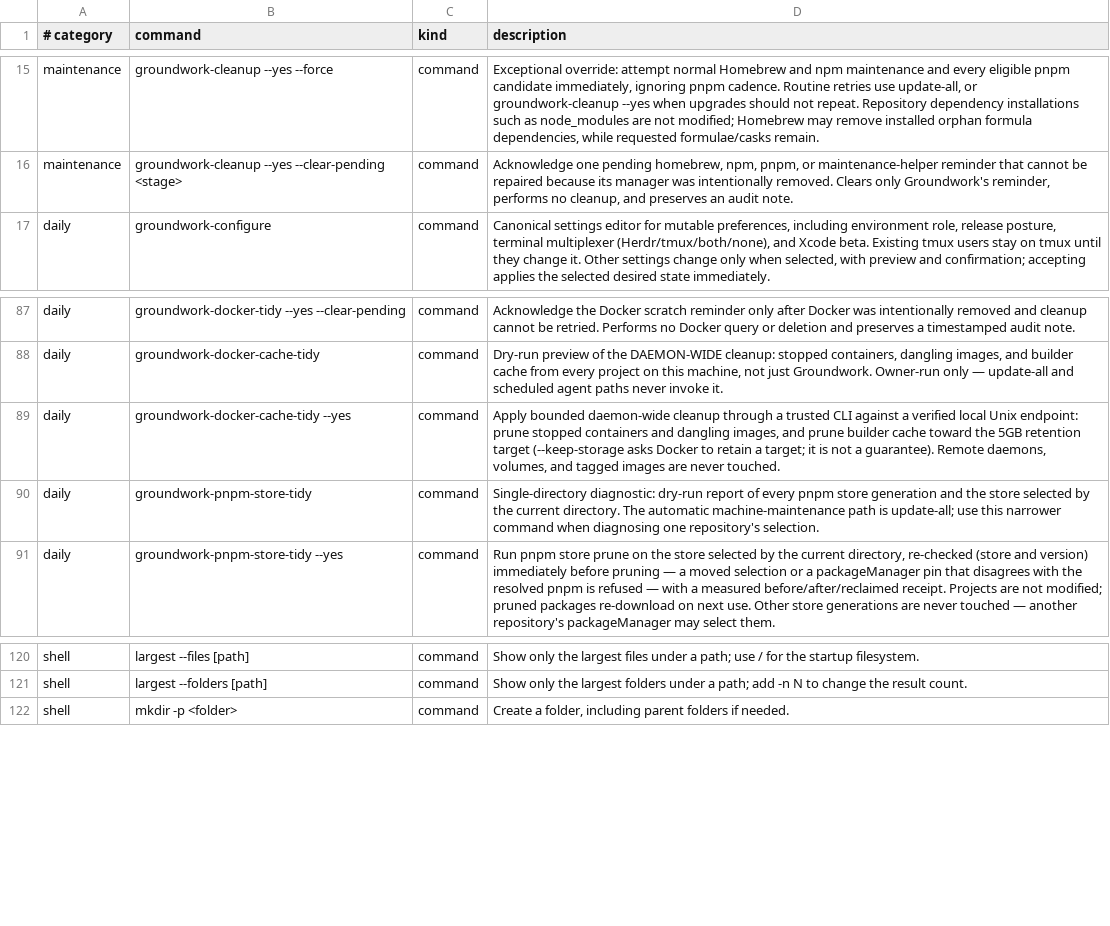
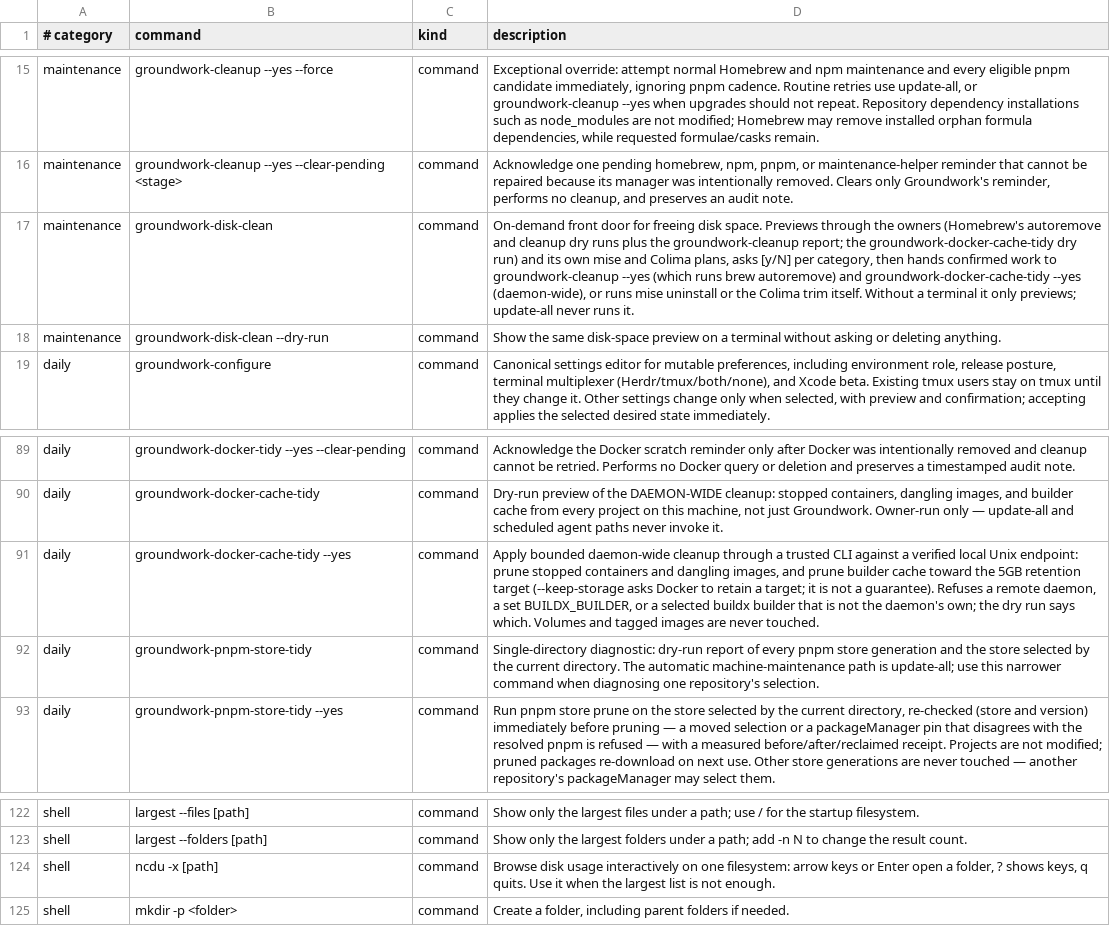
Before and after one commit to jasondockery/groundwork-mac, a TSV file: home/dot_local/share/groundwork/commands.tsv, drawn as a sheet; only a part is shown, gaps mark what is left out.

Commit message:
feat: groundwork-disk-clean, a thin front door over the cleanup owners (#58)
groundwork-disk-clean: a thin, confirm-first front door over groundwork-cleanup, groundwork-docker-cache-tidy and mise uninstall; adds ncdu and optional GrandPerspective; largest stays. Closes #39.

```diff
--- a/home/dot_local/share/groundwork/commands.tsv
+++ b/home/dot_local/share/groundwork/commands.tsv
@@ -16,2 +16,4 @@ maintenance	groundwork-cleanup --yes --force	command	Exceptional override: attem
 maintenance	groundwork-cleanup --yes --clear-pending <stage>	command	Acknowledge one pending homebrew, npm, pnpm, or maintenance-helper reminder that cannot be repaired because its manager was intentionally removed. Clears only Groundwork's reminder, performs no cleanup, and preserves an audit note.
+maintenance	groundwork-disk-clean	command	On-demand front door for freeing disk space. Previews through the owners (Homebrew's autoremove and cleanup dry runs plus the groundwork-cleanup report; the groundwork-docker-cache-tidy dry run) and its own mise and Colima plans, asks [y/N] per category, then hands confirmed work to groundwork-cleanup --yes (which runs brew autoremove) and groundwork-docker-cache-tidy --yes (daemon-wide), or runs mise uninstall or the Colima trim itself. Without a terminal it only previews; update-all never runs it.
+maintenance	groundwork-disk-clean --dry-run	command	Show the same disk-space preview on a terminal without asking or deleting anything.
 daily	groundwork-configure	command	Canonical settings editor for mutable preferences, including environment role, release posture, terminal multiplexer (Herdr/tmux/both/none), and Xcode beta. Existing tmux users stay on tmux until they change it. Other settings change only when selected, with preview and confirmation; accepting applies the selected desired state immediately.
@@ -88,3 +90,3 @@ daily	groundwork-docker-tidy --yes --clear-pending	command	Acknowledge the Docke
 daily	groundwork-docker-cache-tidy	command	Dry-run preview of the DAEMON-WIDE cleanup: stopped containers, dangling images, and builder cache from every project on this machine, not just Groundwork. Owner-run only — update-all and scheduled agent paths never invoke it.
-daily	groundwork-docker-cache-tidy --yes	command	Apply bounded daemon-wide cleanup through a trusted CLI against a verified local Unix endpoint: prune stopped containers and dangling images, and prune builder cache toward the 5GB retention target (--keep-storage asks Docker to retain a target; it is not a guarantee). Remote daemons, volumes, and tagged images are never touched.
+daily	groundwork-docker-cache-tidy --yes	command	Apply bounded daemon-wide cleanup through a trusted CLI against a verified local Unix endpoint: prune stopped containers and dangling images, and prune builder cache toward the 5GB retention target (--keep-storage asks Docker to retain a target; it is not a guarantee). Refuses a remote daemon, a set BUILDX_BUILDER, or a selected buildx builder that is not the daemon's own; the dry run says which. Volumes and tagged images are never touched.
 daily	groundwork-pnpm-store-tidy	command	Single-directory diagnostic: dry-run report of every pnpm store generation and the store selected by the current directory. The automatic machine-maintenance path is update-all; use this narrower command when diagnosing one repository's selection.
@@ -121,2 +123,3 @@ shell	largest --files [path]	command	Show only the largest files under a path; u
 shell	largest --folders [path]	command	Show only the largest folders under a path; add -n N to change the result count.
+shell	ncdu -x [path]	command	Browse disk usage interactively on one filesystem: arrow keys or Enter open a folder, ? shows keys, q quits. Use it when the largest list is not enough.
 shell	mkdir -p <folder>	command	Create a folder, including parent folders if needed.
```
Also changed, not shown: data/docs-command-surfaces.tsv, data/docs-coverage.tsv, 19 other files.
